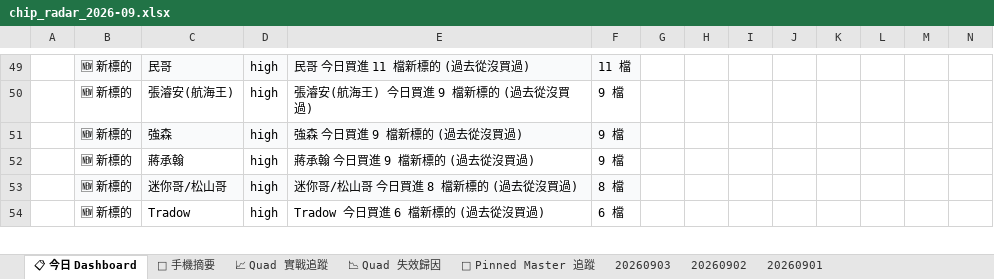
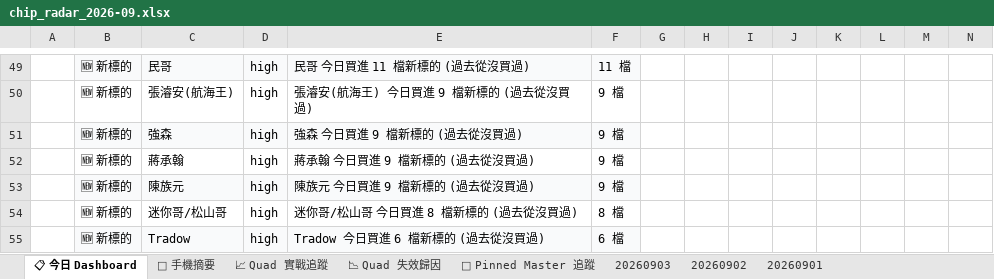
Before and after one commit to EdwardYY1224/CHIP_RADAR_TW, an Excel workbook: data/reports/chip_radar_2026-09.xlsx, sheet 📋 今日 Dashboard, drawn as a sheet; only a part is shown, gaps mark what is left out; values as stored, in another font and other column widths than the file's, no borders; conditional formats and table styles not drawn; addresses are those after the commit; the diff covers the shown part only; the diff names each change by its address in the sheet, - before the commit and + after, or states it on an @@ line.

```diff
--- a/data/reports/chip_radar_2026-09.xlsx (sheet 📋 今日 Dashboard)
+++ b/data/reports/chip_radar_2026-09.xlsx (sheet 📋 今日 Dashboard)
+row 53:  | 🆕 新標的 | 陳族元 | high | 陳族元 今日買進 9 檔新標的 (過去從沒買過) | 9 檔
-B54:F54 fill: #F9FAFB
+B54:F54 fill: none
-B55:F55 fill: none
+B55:F55 fill: #F9FAFB
```
Also changed, not shown: 1 removed row, 11 edited cells and cell formats elsewhere in this sheet, sheet 20260903, sheet 📱 手機摘要, data/reports/latest.xlsx, 19 other files.
